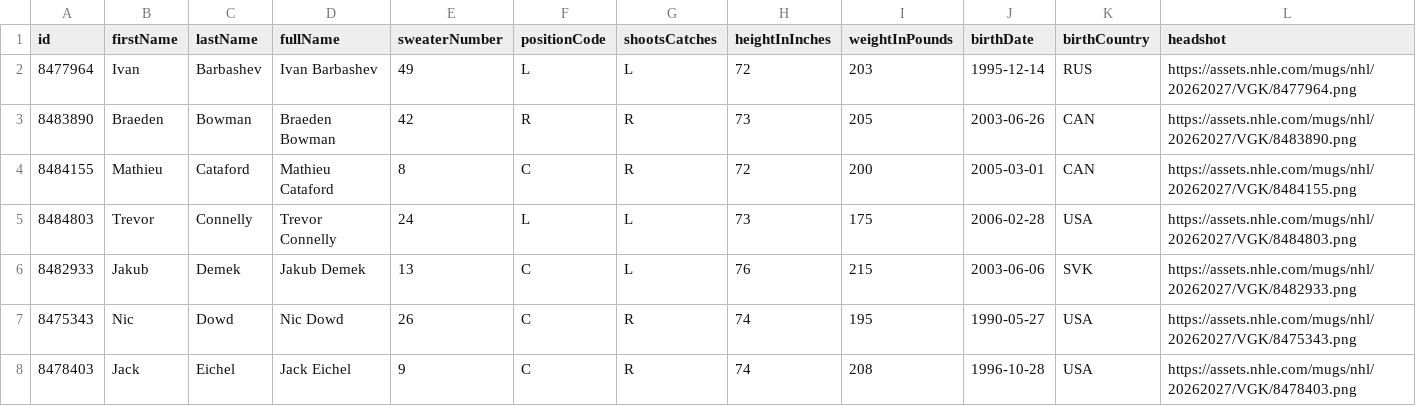
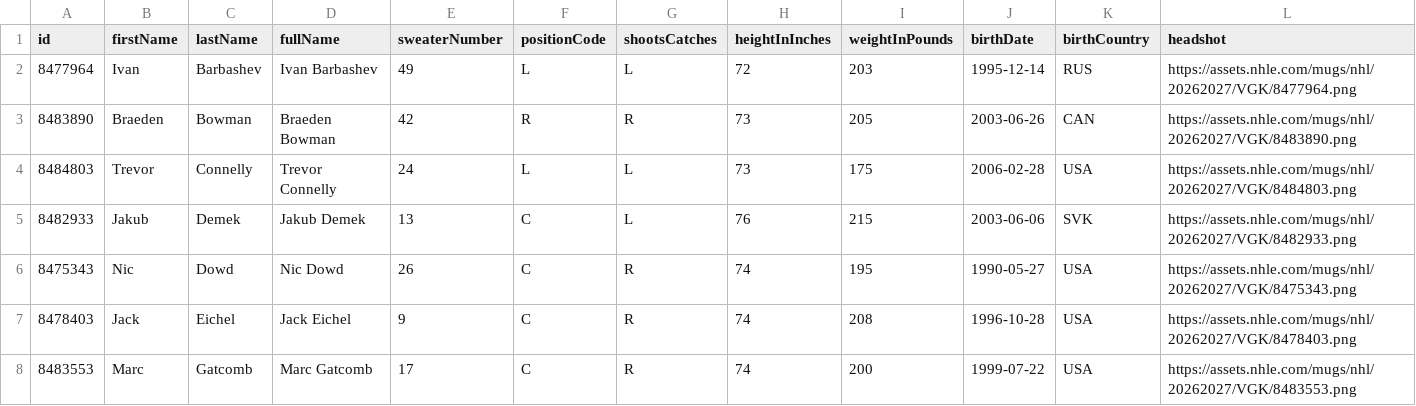
Before and after one commit to SertKert/Puck-Drop, a CSV file: data/rosters/VGK.csv, drawn as a sheet; only a part is shown; the shorter side is filled out with more unchanged rows; the diff covers the shown part only; the diff names each change by its address in the sheet, - before the commit and + after, or states it on an @@ line.

Commit message:
chore(data): daily refresh 2026-09-04

```diff
--- a/data/rosters/VGK.csv
+++ b/data/rosters/VGK.csv
-row 4: 8484155 | Mathieu | Cataford | Mathieu Cataford | 8 | C | R | 72 | 200 | 2005-03-01 | CAN | https://assets.nhle.com/mugs/nhl/20262027/VGK/8484155.png
```
Also changed, not shown: 11 removed rows elsewhere in this file, data/rosters/NSH.csv, 46 other files.
